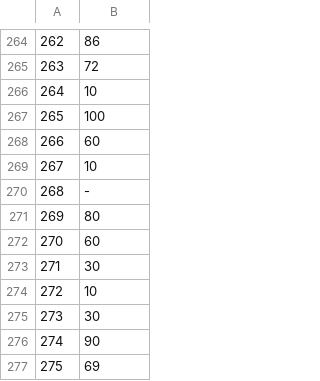
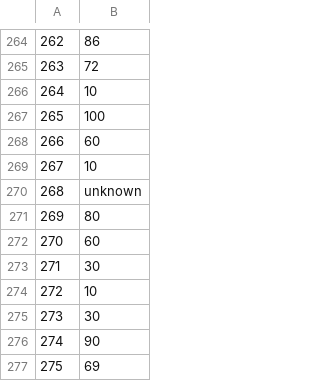
Before and after one commit to AnneHS/DM122, a CSV file: data/stressCleaned.csv, drawn as a sheet; only a part is shown, gaps mark what is left out; the diff covers the shown part only.

```diff
--- a/data/stressCleaned.csv
+++ b/data/stressCleaned.csv
@@ -269,3 +269,3 @@
 267,10
-268,-
+268,unknown
 269,80
```
Also changed, not shown: 5 edited cells elsewhere in this file, 3 other files.
